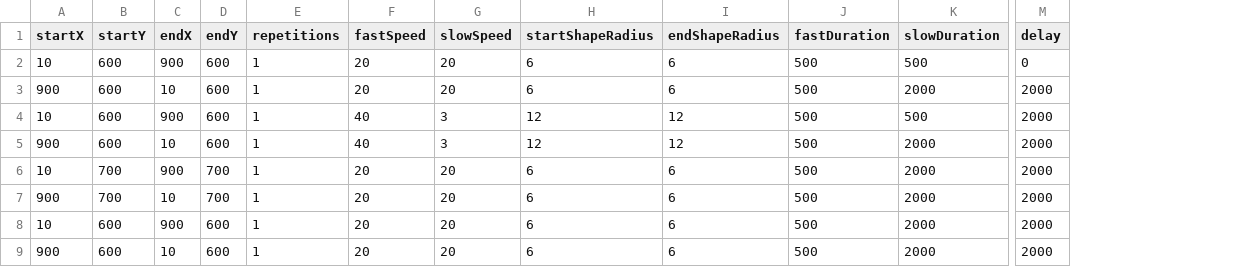
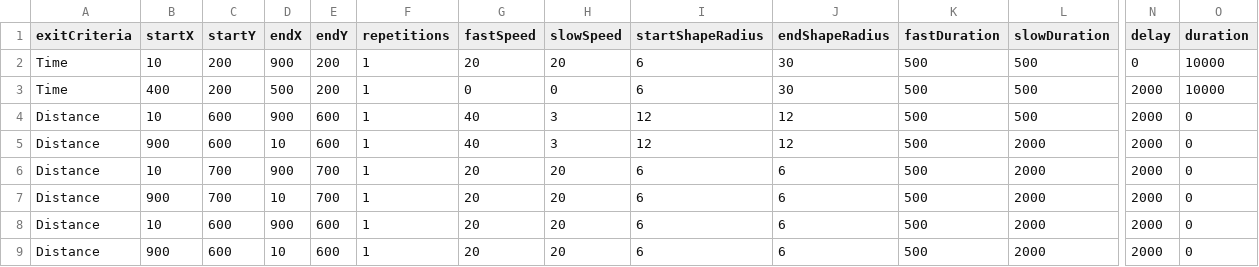
Before and after one commit to shacoof/StimulusGenerator, a CSV file: StimulusConfig.csv, drawn as a sheet; only a part is shown, gaps mark what is left out; removed rows and columns are numbered as before the commit, all else as after; rows hold the shown columns only; the diff names each change by its address in the sheet, - before the commit and + after, or states it on an @@ line.

Commit message:
Dsitance/Time exitCriteria

```diff
--- a/StimulusConfig.csv
+++ b/StimulusConfig.csv
+column A (exitCriteria), row 2: Time; rows 4-9: all Distance
+column O (duration), row 2: 10000; rows 4-9: all 0
-C2 (startY): 600
+C2 (startY): 200
-E2 (endY): 600
+E2 (endY): 200
-J2 (endShapeRadius): 6
+J2 (endShapeRadius): 30
-row 3: 900 | 600 | 10 | 600 | 1 | 20 | 20 | 6 | 6 | 500 | 2000 | 2000
+row 3: Time | 400 | 200 | 500 | 200 | 1 | 0 | 0 | 6 | 30 | 500 | 500 | 2000 | 10000
```
Also changed, not shown: 3 other files.
